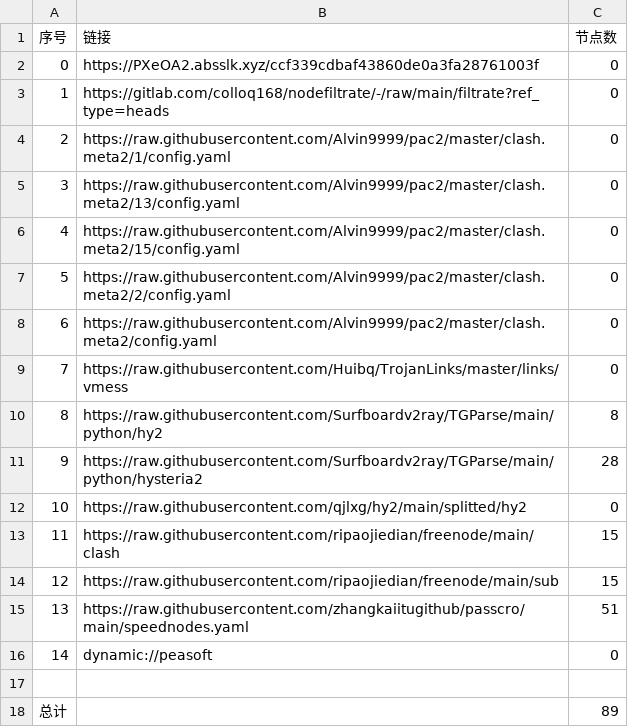
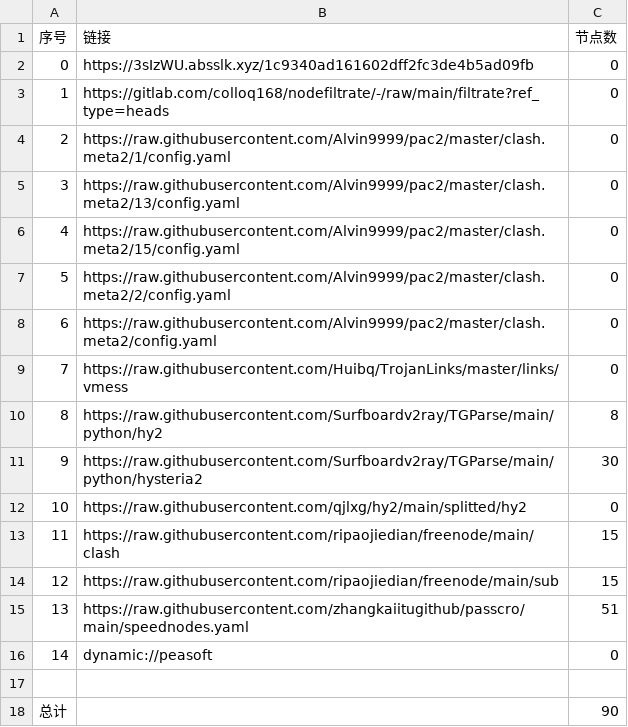
Before and after one commit to zhanghoa/AutoMergePublicNodes, a CSV file: list_result.csv, drawn as a sheet.

```diff
--- a/list_result.csv
+++ b/list_result.csv
@@ -1,3 +1,3 @@
 序号,链接,节点数
-0,https://PXeOA2.absslk.xyz/ccf339cdbaf43860de0a3fa28761003f,0
+0,https://3sIzWU.absslk.xyz/1c9340ad161602dff2fc3de4b5ad09fb,0
 1,https://gitlab.com/colloq168/nodefiltrate/-/raw/main/filtrate?ref_type=heads,0
@@ -10,3 +10,3 @@
 8,https://raw.githubusercontent.com/Surfboardv2ray/TGParse/main/python/hy2,8
-9,https://raw.githubusercontent.com/Surfboardv2ray/TGParse/main/python/hysteria2,28
+9,https://raw.githubusercontent.com/Surfboardv2ray/TGParse/main/python/hysteria2,30
 10,https://raw.githubusercontent.com/qjlxg/hy2/main/splitted/hy2,0
@@ -17,2 +17,2 @@
 
-总计,,89
+总计,,90
```
Also changed, not shown: 6 other files.
